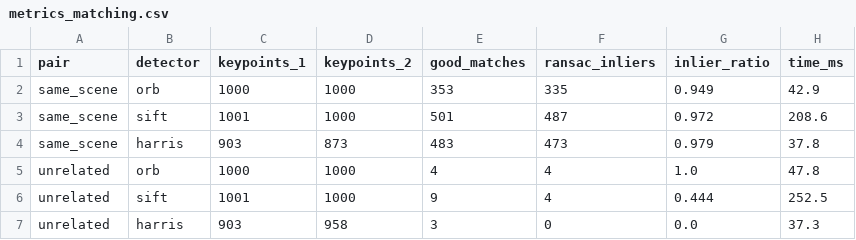
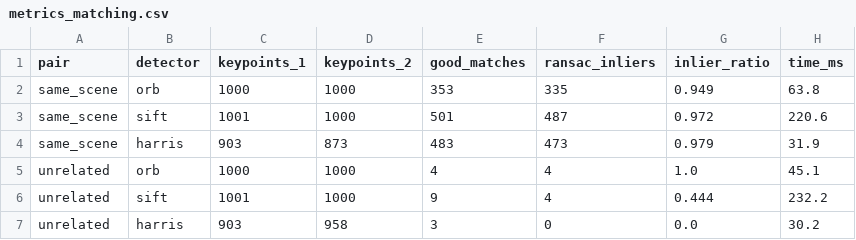
Before and after one commit to NhatNam041206/UOG_FCVG101_ComputerVision, a CSV file: results/task1b/metrics_matching.csv, drawn as a sheet.

```diff
--- a/results/task1b/metrics_matching.csv
+++ b/results/task1b/metrics_matching.csv
@@ -1,7 +1,7 @@
 pair,detector,keypoints_1,keypoints_2,good_matches,ransac_inliers,inlier_ratio,time_ms
-same_scene,orb,1000,1000,353,335,0.949,42.9
-same_scene,sift,1001,1000,501,487,0.972,208.6
-same_scene,harris,903,873,483,473,0.979,37.8
-unrelated,orb,1000,1000,4,4,1.0,47.8
-unrelated,sift,1001,1000,9,4,0.444,252.5
-unrelated,harris,903,958,3,0,0.0,37.3
+same_scene,orb,1000,1000,353,335,0.949,63.8
+same_scene,sift,1001,1000,501,487,0.972,220.6
+same_scene,harris,903,873,483,473,0.979,31.9
+unrelated,orb,1000,1000,4,4,1.0,45.1
+unrelated,sift,1001,1000,9,4,0.444,232.2
+unrelated,harris,903,958,3,0,0.0,30.2
```
Also changed, not shown: results/task1b/metrics_filtering.csv, 14 other files.
